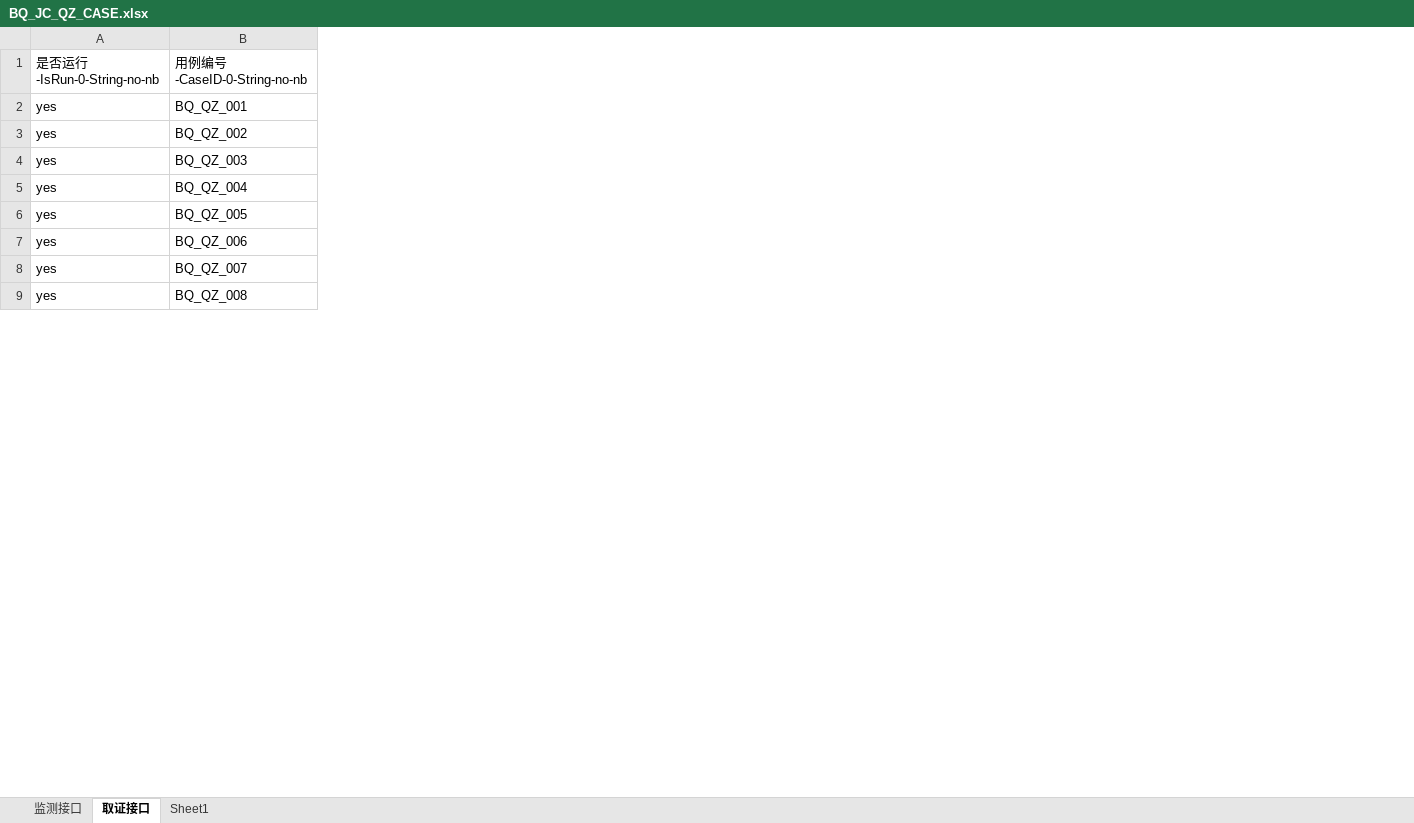
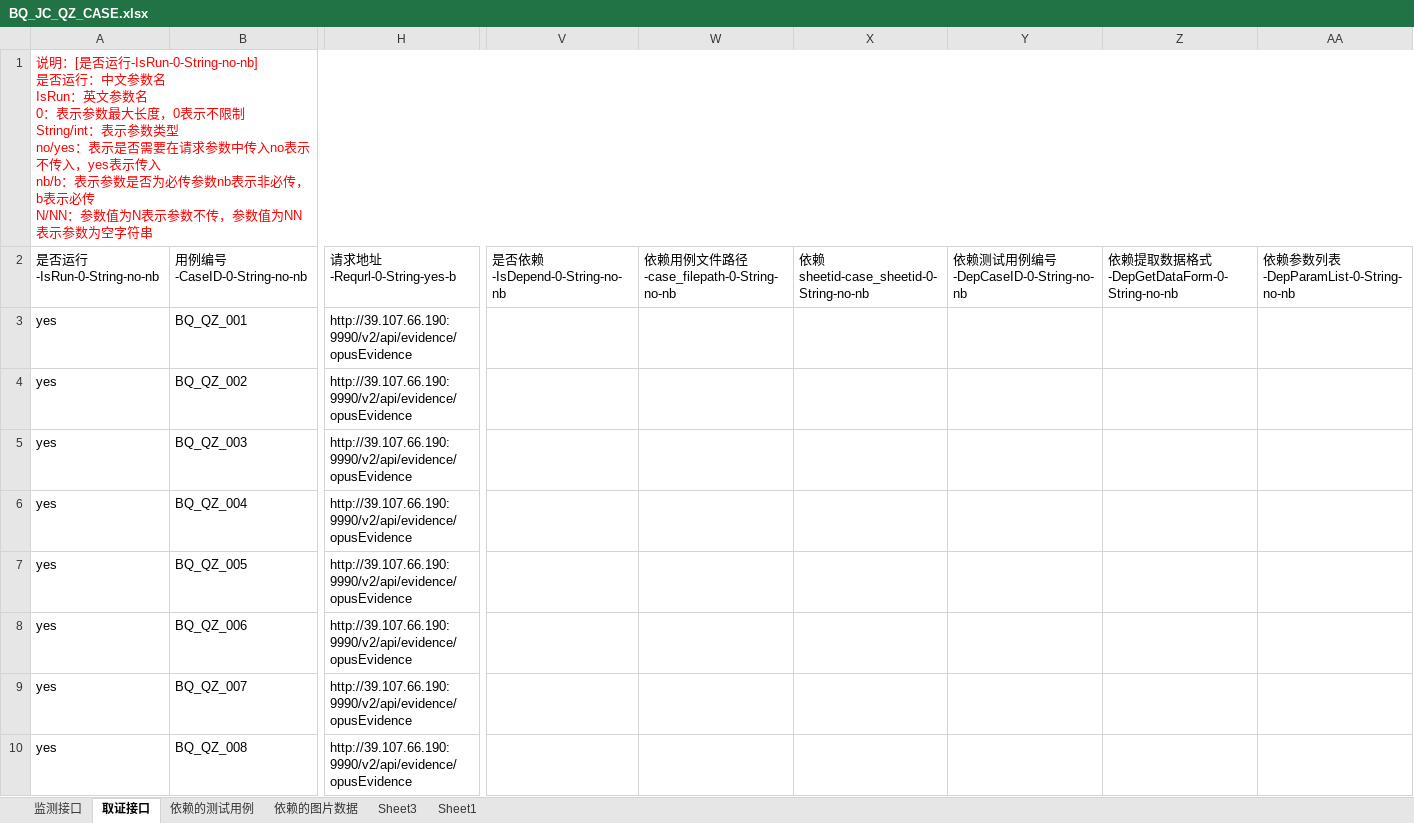
Before and after one commit to shadongdong2019/AutoTest_python, an Excel workbook: InterfaceTest/project_tree/TSA-IPPS-JC/case_file/BQ_JC_QZ_CASE.xlsx, sheet 取证接口, drawn as a sheet; only a part is shown, gaps mark what is left out; values as stored, in another font and other column widths than the file's, no borders; addresses are those after the commit; rows hold the shown columns only; ↵ is a line break in a cell; the diff covers the shown part only; the diff names each change by its address in the sheet, - before the commit and + after, or states it on an @@ line.

```diff
--- a/InterfaceTest/project_tree/TSA-IPPS-JC/case_file/BQ_JC_QZ_CASE.xlsx (sheet 取证接口)
+++ b/InterfaceTest/project_tree/TSA-IPPS-JC/case_file/BQ_JC_QZ_CASE.xlsx (sheet 取证接口)
+sheet tab: 依赖的测试用例
+sheet tab: 依赖的图片数据
+sheet tab: Sheet3
+column H (请求地址-Requrl-0-String-yes-b), rows 3-10: all http://39.107.66.190:9990/v2/api/evidence/opusEvidence
+column V (是否依赖-IsDepend-0-String-no-nb), empty
+column W, row 2: 依赖用例文件路径-case_filepath-0-String-no-nb
+column X, row 2: 依赖sheetid-case_sheetid-0-String-no-nb
+column Y, row 2: 依赖测试用例编号-DepCaseID-0-String-no-nb
+column Z, row 2: 依赖提取数据格式-DepGetDataForm-0-String-no-nb
+column AA, row 2: 依赖参数列表-DepParamList-0-String-no-nb
+row 1: 说明：[是否运行-IsRun-0-String-no-nb] ↵ 是否运行：中文参数名 ↵ IsRun：英文参数名 ↵ 0：表示参数最大长度，0表示不限制 ↵ String/int：表示参数类型 ↵ no/yes：表示是否需要在请求参数中传入no表示不传入，yes表示传入 ↵ nb/b：表示参数是否为必传参数nb表示非必传，b表示必传 ↵ N/NN：参数值为N表示参数不传，参数值为NN表示参数为空字符串
```
Also changed, not shown: 1 added column elsewhere in this sheet, sheet 监测接口, sheet Sheet1, 56 other files.
